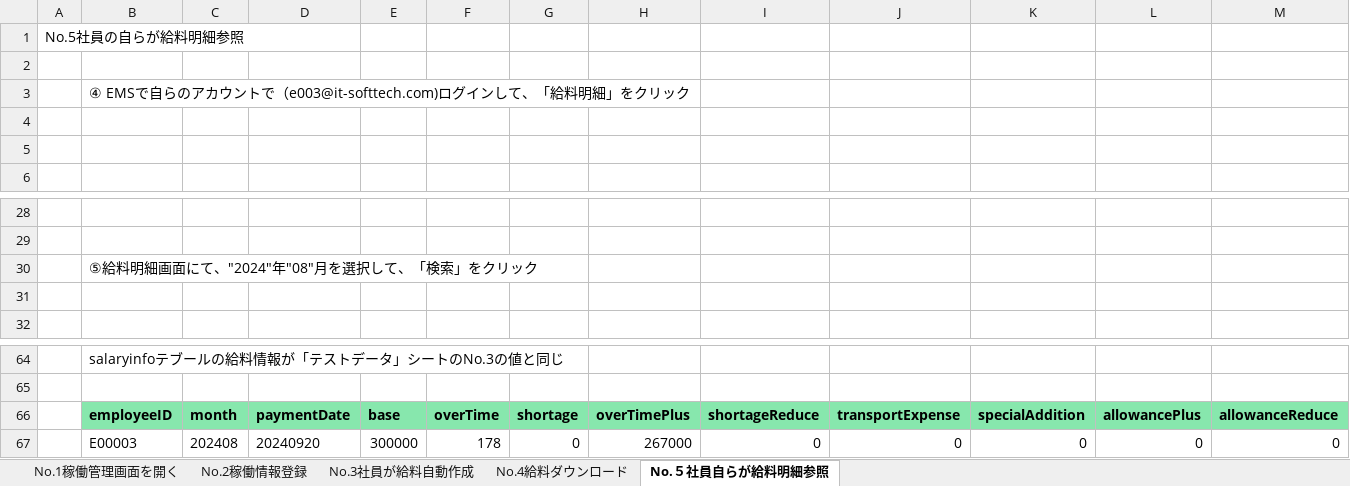
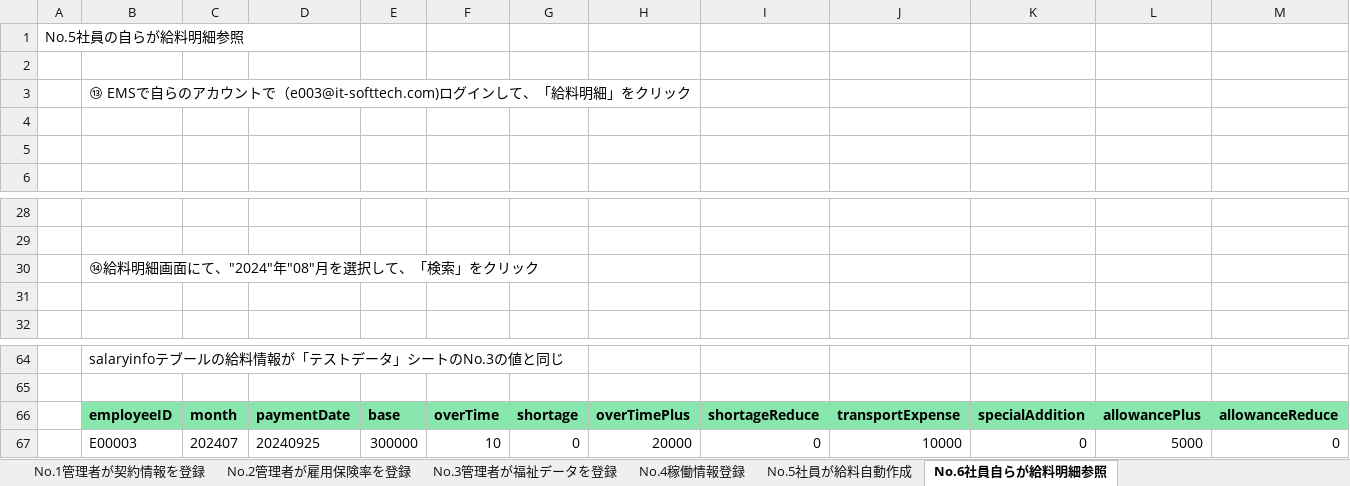
Before and after one commit to softtechSoft/emsm, an Excel workbook: DOC/総合テスト/総合テスト_エビデンス/EMSM_総合テストエビデンス_給料自動作成機能.xlsx, sheet No.6社員自らが給料明細参照, drawn as a sheet; only a part is shown, gaps mark what is left out; values as stored, in another font and other column widths than the file's, no borders; charts and pictures not drawn; removed rows and columns are numbered as before the commit, all else as after; rows hold the shown columns only; the diff names each change by its address in the sheet, - before the commit and + after, or states it on an @@ line.

```diff
--- a/DOC/総合テスト/総合テスト_エビデンス/EMSM_総合テストエビデンス_給料自動作成機能.xlsx (sheet No.6社員自らが給料明細参照)
+++ b/DOC/総合テスト/総合テスト_エビデンス/EMSM_総合テストエビデンス_給料自動作成機能.xlsx (sheet No.6社員自らが給料明細参照)
-sheet tab: No.2稼働情報登録
+sheet tab: No.4稼働情報登録
-sheet tab: No.3社員が給料自動作成
+sheet tab: No.5社員が給料自動作成
-sheet tab: No.５社員自らが給料明細参照
+sheet tab: No.6社員自らが給料明細参照
-sheet tab: No.1稼働管理画面を開く
-sheet tab: No.4給料ダウンロード
+sheet tab: No.1管理者が契約情報を登録
+sheet tab: No.2管理者が雇用保険率を登録
+sheet tab: No.3管理者が福祉データを登録
-B3: ④ EMSで自ら…
+B3: ⑬ EMSで自ら…
-B30: ⑤給料明細画面にて、"2024"年"08"月を選択して、「検索」をクリック
+B30: ⑭給料明細画面にて、"2024"年"08"月を選択して、「検索」をクリック
-row 67:  | E00003 | 202408 | 20240920 | 300000 | 178 | 0 | 267000 | 0 | 0 | 0 | 0 | 0
+row 67:  | E00003 | 202407 | 20240925 | 300000 | 10 | 0 | 20000 | 0 | 10000 | 0 | 5000 | 0
```
Also changed, not shown: sheet No.5社員が給料自動作成, sheet No.4稼働情報登録, charts or pictures, DOC/総合テスト/総合試験項目仕様書_給料自動作成.xlsx, 2 other files.
